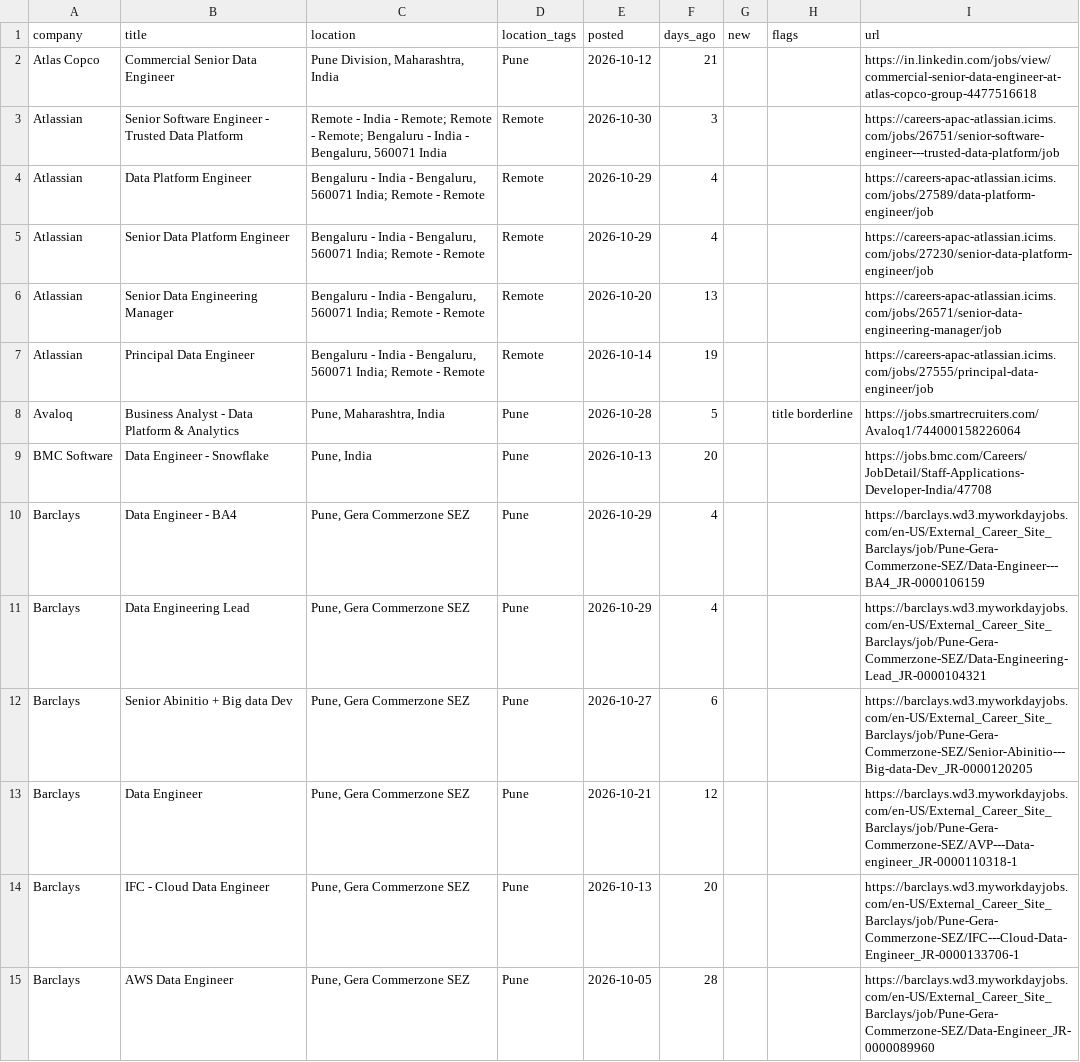
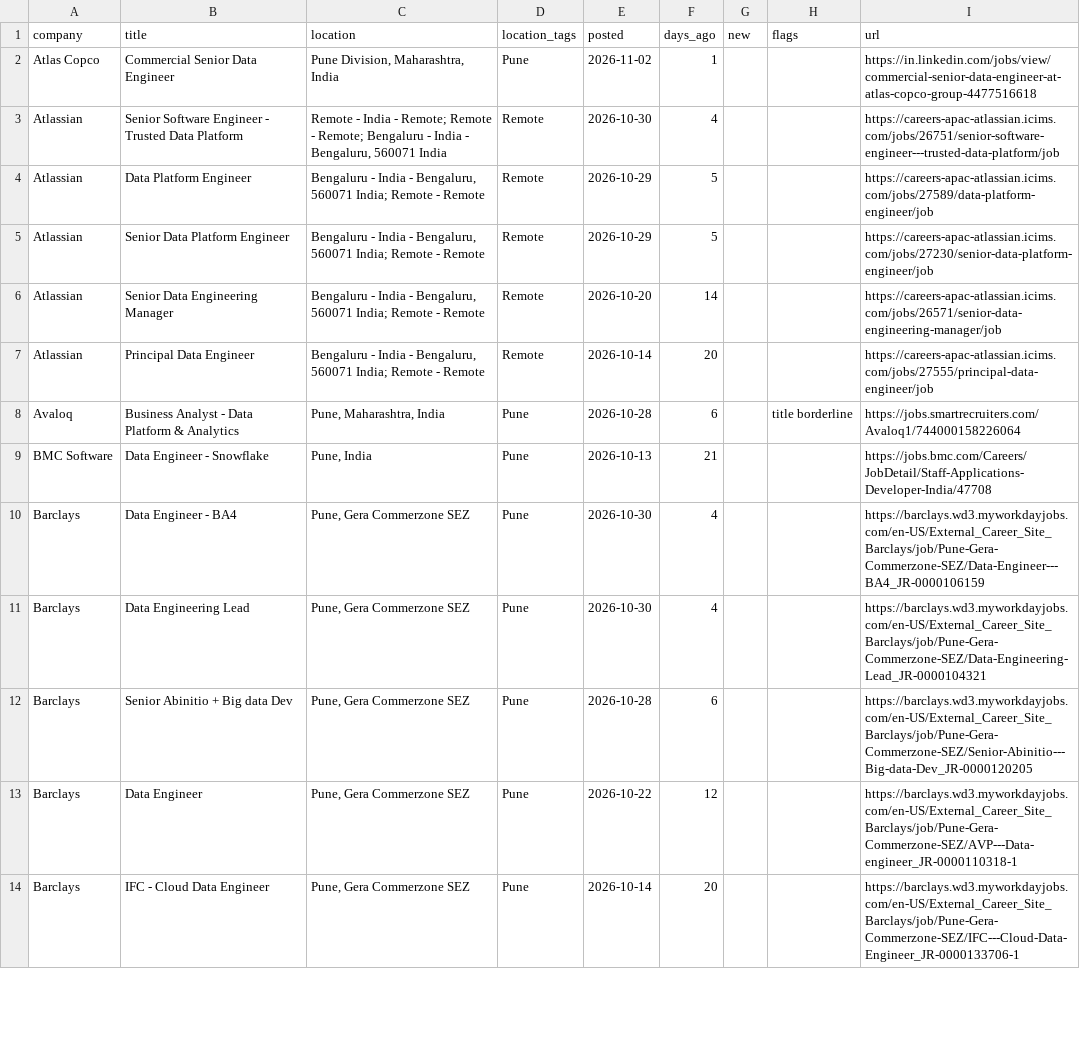
Before and after one commit to rahulsanap23/job-scanner, a CSV file: data/jobs.csv, drawn as a sheet; only a part is shown; the diff covers the shown part only.

```diff
--- a/data/jobs.csv
+++ b/data/jobs.csv
@@ -1,15 +1,14 @@
 company,title,location,location_tags,posted,days_ago,new,flags,url
-Atlas Copco,Commercial Senior Data Engineer,"Pune Division, Maharashtra, India",Pune,2026-10-12,21,,,https://in.linkedin.com/jobs/view/commercial-senior-data-engineer-at-atlas-copco-group-4477516618
-Atlassian,Senior Software Engineer - Trusted Data Platform,"Remote - India - Remote; Remote - Remote; Bengaluru - India -   Bengaluru,  560071 India",Remote,2026-10-30,3,,,https://careers-apac-atlassian.icims.com/jobs/26751/senior-software-engineer---trusted-data-platform/job
-Atlassian,Data Platform Engineer,"Bengaluru - India -   Bengaluru,  560071 India; Remote - Remote",Remote,2026-10-29,4,,,https://careers-apac-atlassian.icims.com/jobs/27589/data-platform-engineer/job
-Atlassian,Senior Data Platform Engineer,"Bengaluru - India -   Bengaluru,  560071 India; Remote - Remote",Remote,2026-10-29,4,,,https://careers-apac-atlassian.icims.com/jobs/27230/senior-data-platform-engineer/job
-Atlassian,Senior Data Engineering Manager,"Bengaluru - India -   Bengaluru,  560071 India; Remote - Remote",Remote,2026-10-20,13,,,https://careers-apac-atlassian.icims.com/jobs/26571/senior-data-engineering-manager/job
-Atlassian,Principal Data Engineer,"Bengaluru - India -   Bengaluru,  560071 India; Remote - Remote",Remote,2026-10-14,19,,,https://careers-apac-atlassian.icims.com/jobs/27555/principal-data-engineer/job
-Avaloq,Business Analyst - Data Platform & Analytics,"Pune, Maharashtra, India",Pune,2026-10-28,5,,title borderline,https://jobs.smartrecruiters.com/Avaloq1/744000158226064
-BMC Software,Data Engineer - Snowflake,"Pune, India",Pune,2026-10-13,20,,,https://jobs.bmc.com/Careers/JobDetail/Staff-Applications-Developer-India/47708
-Barclays,Data Engineer - BA4,"Pune, Gera Commerzone SEZ",Pune,2026-10-29,4,,,https://barclays.wd3.myworkdayjobs.com/en-US/External_Career_Site_Barclays/job/Pune-Gera-Commerzone-SEZ/Data-Engineer---BA4_JR-0000106159
-Barclays,Data Engineering Lead,"Pune, Gera Commerzone SEZ",Pune,2026-10-29,4,,,https://barclays.wd3.myworkdayjobs.com/en-US/External_Career_Site_Barclays/job/Pune-Gera-Commerzone-SEZ/Data-Engineering-Lead_JR-0000104321
-Barclays,Senior Abinitio + Big data Dev,"Pune, Gera Commerzone SEZ",Pune,2026-10-27,6,,,https://barclays.wd3.myworkdayjobs.com/en-US/External_Career_Site_Barclays/job/Pune-Gera-Commerzone-SEZ/Senior-Abinitio---Big-data-Dev_JR-0000120205
-Barclays,Data Engineer,"Pune, Gera Commerzone SEZ",Pune,2026-10-21,12,,,https://barclays.wd3.myworkdayjobs.com/en-US/External_Career_Site_Barclays/job/Pune-Gera-Commerzone-SEZ/AVP---Data-engineer_JR-0000110318-1
-Barclays,IFC - Cloud Data Engineer,"Pune, Gera Commerzone SEZ",Pune,2026-10-13,20,,,https://barclays.wd3.myworkdayjobs.com/en-US/External_Career_Site_Barclays/job/Pune-Gera-Commerzone-SEZ/IFC---Cloud-Data-Engineer_JR-0000133706-1
-Barclays,AWS Data Engineer,"Pune, Gera Commerzone SEZ",Pune,2026-10-05,28,,,https://barclays.wd3.myworkdayjobs.com/en-US/External_Career_Site_Barclays/job/Pune-Gera-Commerzone-SEZ/Data-Engineer_JR-0000089960
+Atlas Copco,Commercial Senior Data Engineer,"Pune Division, Maharashtra, India",Pune,2026-11-02,1,,,https://in.linkedin.com/jobs/view/commercial-senior-data-engineer-at-atlas-copco-group-4477516618
+Atlassian,Senior Software Engineer - Trusted Data Platform,"Remote - India - Remote; Remote - Remote; Bengaluru - India -   Bengaluru,  560071 India",Remote,2026-10-30,4,,,https://careers-apac-atlassian.icims.com/jobs/26751/senior-software-engineer---trusted-data-platform/job
+Atlassian,Data Platform Engineer,"Bengaluru - India -   Bengaluru,  560071 India; Remote - Remote",Remote,2026-10-29,5,,,https://careers-apac-atlassian.icims.com/jobs/27589/data-platform-engineer/job
+Atlassian,Senior Data Platform Engineer,"Bengaluru - India -   Bengaluru,  560071 India; Remote - Remote",Remote,2026-10-29,5,,,https://careers-apac-atlassian.icims.com/jobs/27230/senior-data-platform-engineer/job
+Atlassian,Senior Data Engineering Manager,"Bengaluru - India -   Bengaluru,  560071 India; Remote - Remote",Remote,2026-10-20,14,,,https://careers-apac-atlassian.icims.com/jobs/26571/senior-data-engineering-manager/job
+Atlassian,Principal Data Engineer,"Bengaluru - India -   Bengaluru,  560071 India; Remote - Remote",Remote,2026-10-14,20,,,https://careers-apac-atlassian.icims.com/jobs/27555/principal-data-engineer/job
+Avaloq,Business Analyst - Data Platform & Analytics,"Pune, Maharashtra, India",Pune,2026-10-28,6,,title borderline,https://jobs.smartrecruiters.com/Avaloq1/744000158226064
+BMC Software,Data Engineer - Snowflake,"Pune, India",Pune,2026-10-13,21,,,https://jobs.bmc.com/Careers/JobDetail/Staff-Applications-Developer-India/47708
+Barclays,Data Engineer - BA4,"Pune, Gera Commerzone SEZ",Pune,2026-10-30,4,,,https://barclays.wd3.myworkdayjobs.com/en-US/External_Career_Site_Barclays/job/Pune-Gera-Commerzone-SEZ/Data-Engineer---BA4_JR-0000106159
+Barclays,Data Engineering Lead,"Pune, Gera Commerzone SEZ",Pune,2026-10-30,4,,,https://barclays.wd3.myworkdayjobs.com/en-US/External_Career_Site_Barclays/job/Pune-Gera-Commerzone-SEZ/Data-Engineering-Lead_JR-0000104321
+Barclays,Senior Abinitio + Big data Dev,"Pune, Gera Commerzone SEZ",Pune,2026-10-28,6,,,https://barclays.wd3.myworkdayjobs.com/en-US/External_Career_Site_Barclays/job/Pune-Gera-Commerzone-SEZ/Senior-Abinitio---Big-data-Dev_JR-0000120205
+Barclays,Data Engineer,"Pune, Gera Commerzone SEZ",Pune,2026-10-22,12,,,https://barclays.wd3.myworkdayjobs.com/en-US/External_Career_Site_Barclays/job/Pune-Gera-Commerzone-SEZ/AVP---Data-engineer_JR-0000110318-1
+Barclays,IFC - Cloud Data Engineer,"Pune, Gera Commerzone SEZ",Pune,2026-10-14,20,,,https://barclays.wd3.myworkdayjobs.com/en-US/External_Career_Site_Barclays/job/Pune-Gera-Commerzone-SEZ/IFC---Cloud-Data-Engineer_JR-0000133706-1
```
Also changed, not shown: 5 added rows, 5 removed rows and 60 edited cells elsewhere in this file, 5 other files.
